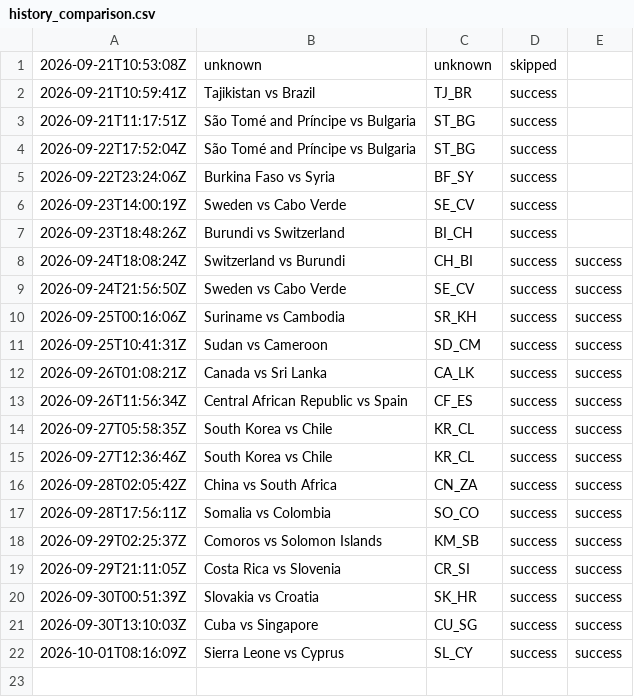
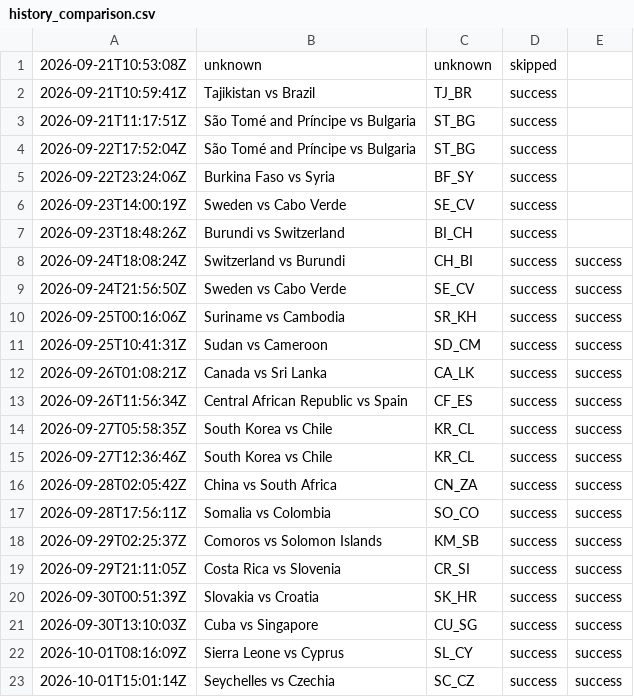
Before and after one commit to oceanfarm1992-design/Countries-Video-Flows, a CSV file: logs/history_comparison.csv, drawn as a sheet; the diff names each change by its address in the sheet, - before the commit and + after, or states it on an @@ line.

```diff
--- a/logs/history_comparison.csv
+++ b/logs/history_comparison.csv
+row 23: 2026-10-01T15:01:14Z | Seychelles vs Czechia | SC_CZ | success | success
```
Also changed, not shown: 1 other file.
